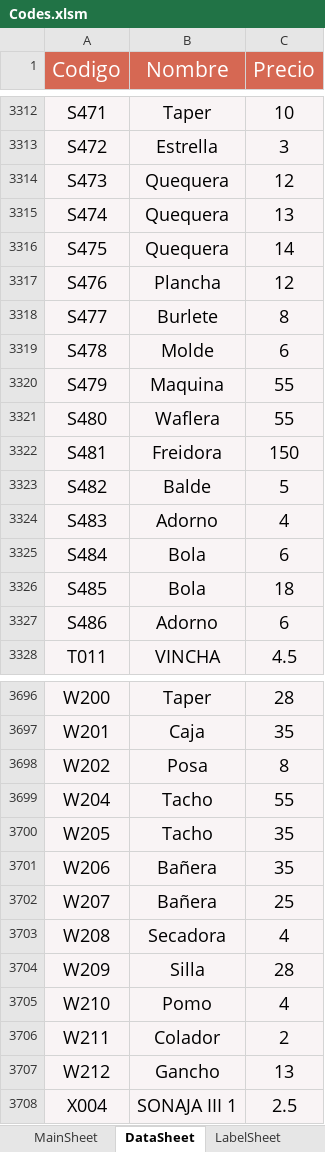
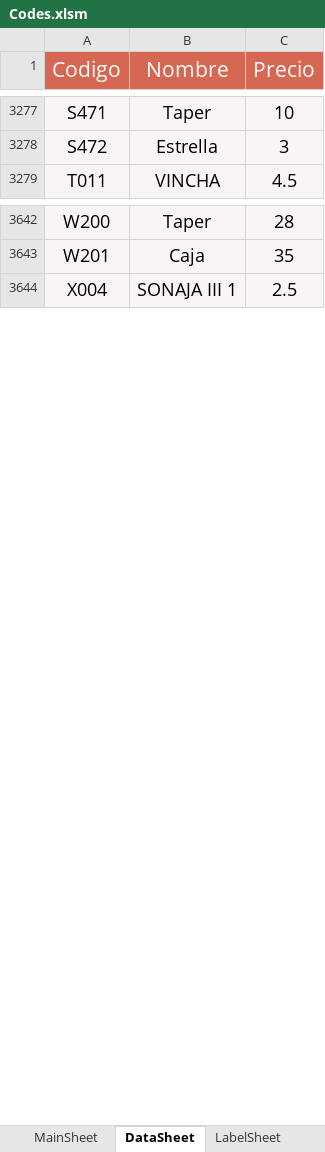
Before and after one commit to ivanquino1000/BarcodeVba, an Excel workbook: Src/Codes.xlsm, sheet DataSheet, drawn as a sheet; only a part is shown, gaps mark what is left out; values as stored, in another font and other column widths than the file's, no borders; 1 other sheet too large or unreadable and not compared; the diff covers the shown part only; the diff names each change by its address in the sheet, - before the commit and + after, or states it on an @@ line.

```diff
--- a/Src/Codes.xlsm (sheet DataSheet)
+++ b/Src/Codes.xlsm (sheet DataSheet)
-row 3314: S473 | Quequera | 12
-row 3315: S474 | Quequera | 13
-row 3316: S475 | Quequera | 14
-row 3317: S476 | Plancha | 12
-row 3318: S477 | Burlete | 8
-row 3319: S478 | Molde | 6
-row 3320: S479 | Maquina | 55
-row 3321: S480 | Waflera | 55
-row 3322: S481 | Freidora | 150
-row 3323: S482 | Balde | 5
-row 3324: S483 | Adorno | 4
-row 3325: S484 | Bola | 6
-row 3326: S485 | Bola | 18
-row 3327: S486 | Adorno | 6
-row 3698: W202 | Posa | 8
-row 3699: W204 | Tacho | 55
-row 3700: W205 | Tacho | 35
-row 3701: W206 | Bañera | 35
-row 3702: W207 | Bañera | 25
-row 3703: W208 | Secadora | 4
-row 3704: W209 | Silla | 28
-row 3705: W210 | Pomo | 4
-row 3706: W211 | Colador | 2
-row 3707: W212 | Gancho | 13
```
Also changed, not shown: 55 removed rows and 8 edited cells elsewhere in this sheet, 4 other files.
